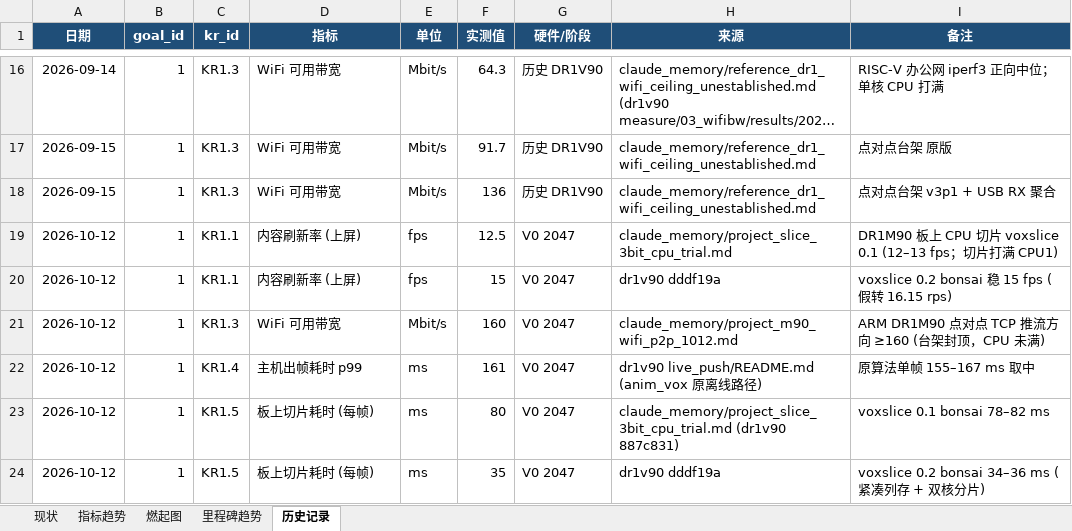
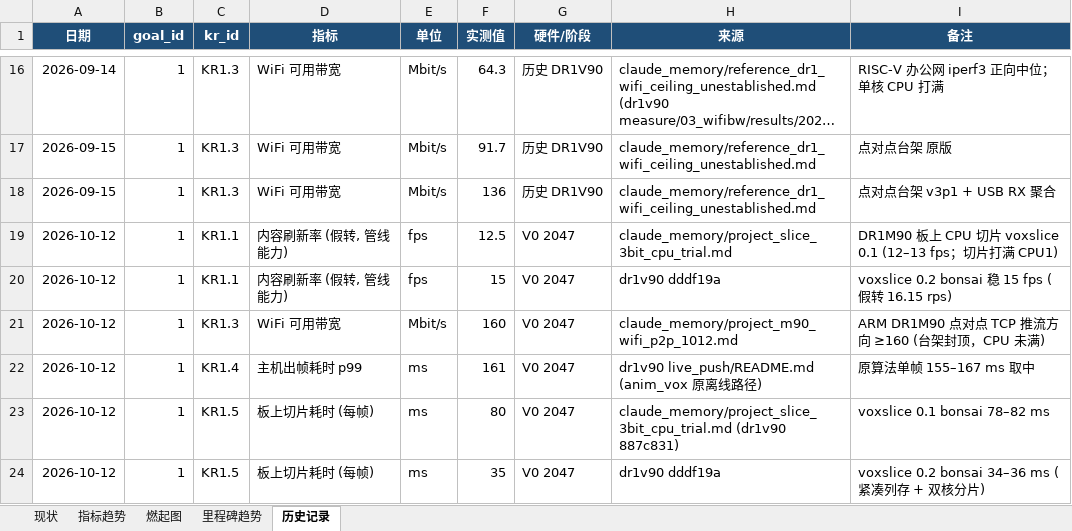
Before and after one commit to kiujkiu/zynq_pov, an Excel workbook: docs/progress/显性目的进度_2026-10-13.xlsx, sheet 历史记录, drawn as a sheet; only a part is shown, gaps mark what is left out; long unchanged cells end in …; values as stored, in another font and other column widths than the file's, no borders; the diff covers the shown part only; the diff names each change by its address in the sheet, - before the commit and + after, or states it on an @@ line.

```diff
--- a/docs/progress/显性目的进度_2026-10-13.xlsx (sheet 历史记录)
+++ b/docs/progress/显性目的进度_2026-10-13.xlsx (sheet 历史记录)
-D19:D20 (指标): 内容刷新率 (上屏)
+D19:D20 (指标): 内容刷新率 (假转, 管线能力)
```
Also changed, not shown: 1 added row and 6 edited cells elsewhere in this sheet, sheet 指标趋势, sheet 现状, charts or pictures, 4 other files.
